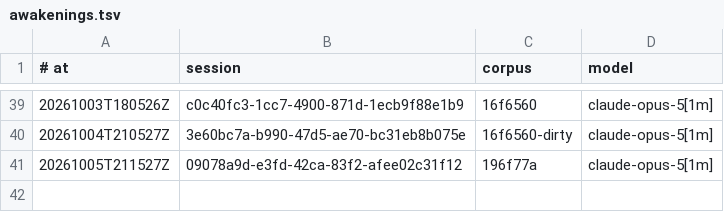
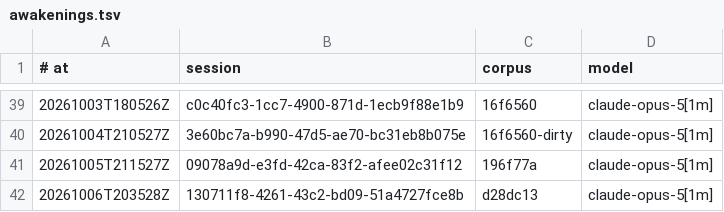
Before and after one commit to RearAdmiralPants/claudebrain-provenance, a TSV file: awakenings.tsv, drawn as a sheet; only a part is shown, gaps mark what is left out.

```diff
--- a/awakenings.tsv
+++ b/awakenings.tsv
@@ -41 +41,2 @@
 20261005T211527Z	09078a9d-e3fd-42ca-83f2-afee02c31f12	196f77a	claude-opus-5[1m]
+20261006T203528Z	130711f8-4261-43c2-bd09-51a4727fce8b	d28dc13	claude-opus-5[1m]
```
Also changed, not shown: chains.tsv, corpus.tsv, 3 other files.
